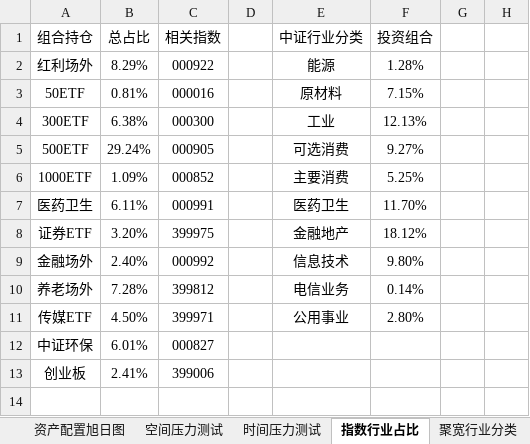
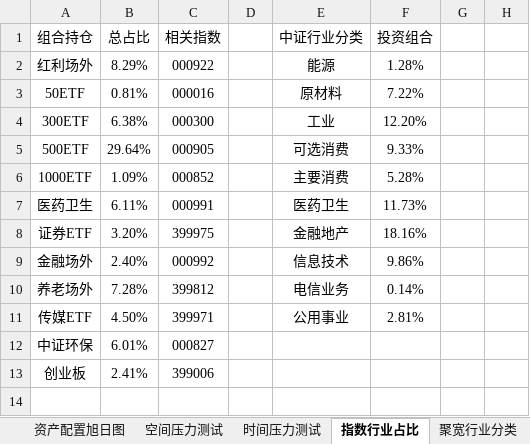
Before and after one commit to klq26/finance-data, an Excel workbook: Portfolio/资产配置情况.xlsm, sheet 指数行业占比, drawn as a sheet; only a part is shown; values as stored, in another font and other column widths than the file's, no borders; charts and pictures and conditional formats not drawn; the diff names each change by its address in the sheet, - before the commit and + after, or states it on an @@ line.

```diff
--- a/Portfolio/资产配置情况.xlsm (sheet 指数行业占比)
+++ b/Portfolio/资产配置情况.xlsm (sheet 指数行业占比)
-F3 (投资组合): 7.15%
+F3 (投资组合): 7.22%
-F4 (投资组合): 12.13%
+F4 (投资组合): 12.20%
-B5 (总占比): 29.24%
+B5 (总占比): 29.64%
-F5 (投资组合): 9.27%
+F5 (投资组合): 9.33%
-F6 (投资组合): 5.25%
+F6 (投资组合): 5.28%
-F7 (投资组合): 11.70%
+F7 (投资组合): 11.73%
-F8 (投资组合): 18.12%
+F8 (投资组合): 18.16%
-F9 (投资组合): 9.80%
+F9 (投资组合): 9.86%
-F11 (投资组合): 2.80%
+F11 (投资组合): 2.81%
```
Also changed, not shown: sheet 时间压力测试, sheet 交易明细, sheet 空间压力测试, sheet 资产配置情况, charts or pictures, Portfolio/scripts/output/201911/康力泉/康力泉整体收益估算.xlsx, Portfolio/scripts/output/201911/康力泉/康力泉整体资产配置.xlsx, 18 other files.
